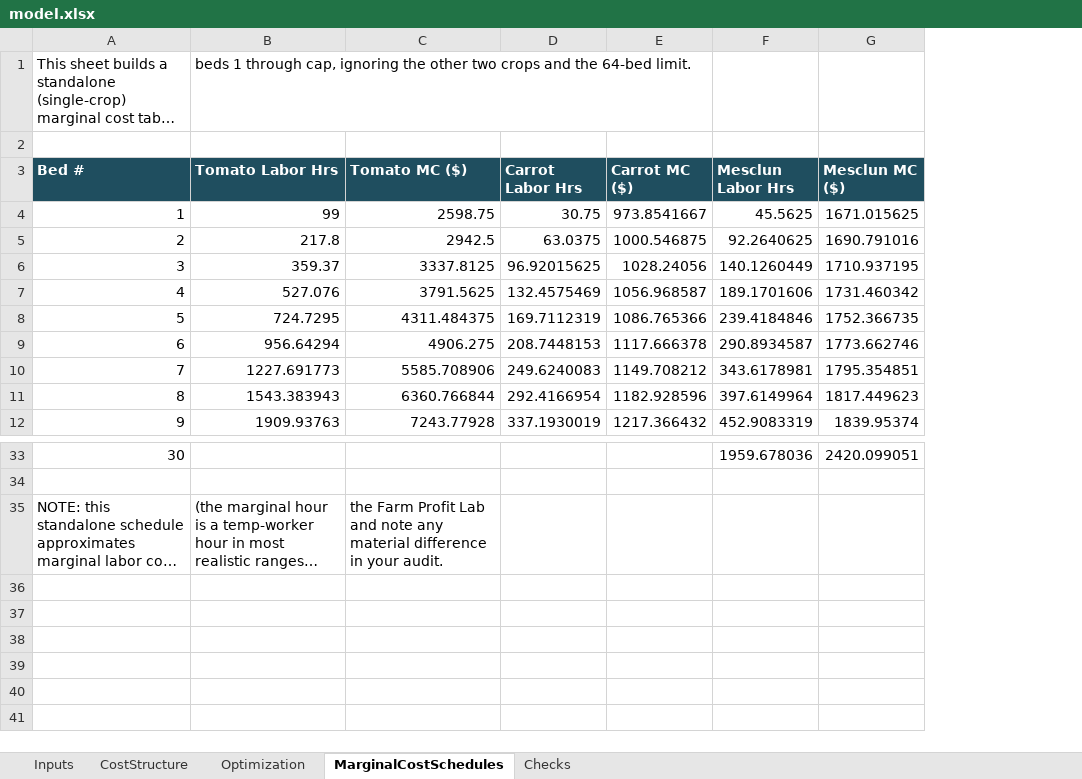
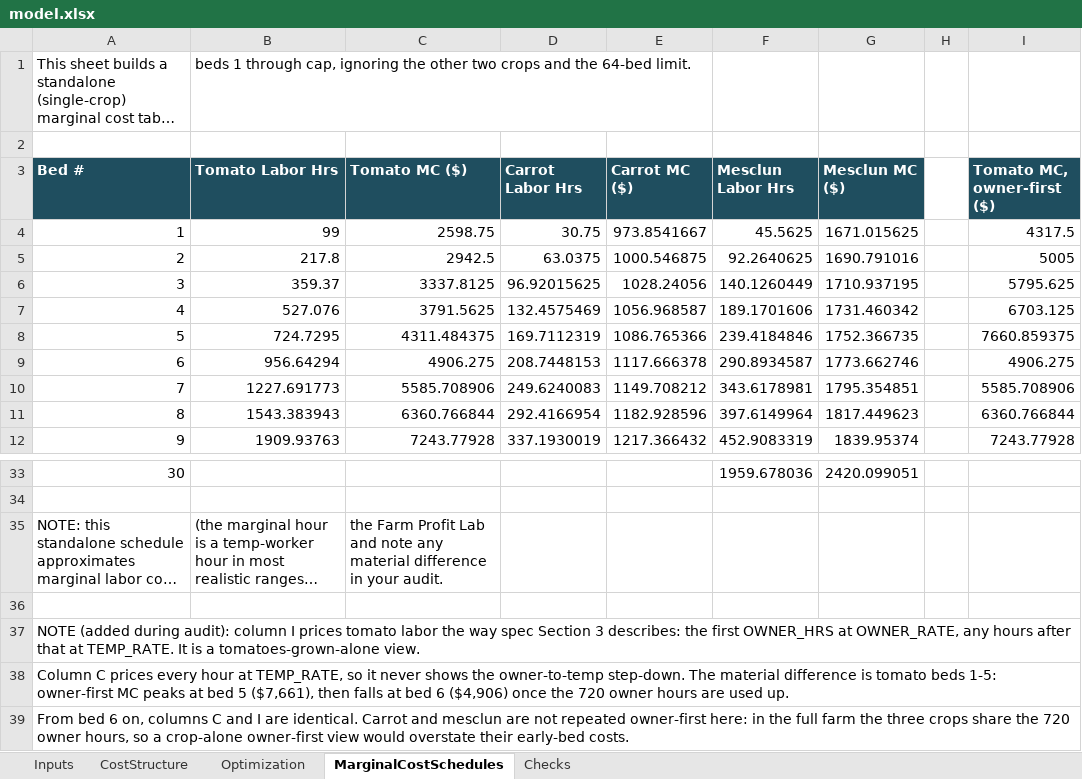
Before and after one commit to juancarlos2018/Juan-Montalvo, an Excel workbook: capabilities/marginal-analysis/model.xlsx, sheet MarginalCostSchedules, drawn as a sheet; only a part is shown, gaps mark what is left out; long unchanged cells end in …; values as stored, in another font and other column widths than the file's, no borders; the diff names each change by its address in the sheet, - before the commit and + after, or states it on an @@ line.

Commit message:
Add owner-first tomato marginal cost column

```diff
--- a/capabilities/marginal-analysis/model.xlsx (sheet MarginalCostSchedules)
+++ b/capabilities/marginal-analysis/model.xlsx (sheet MarginalCostSchedules)
+column H, empty
+column I (Tomato MC, owner-first ($)), rows 4-12: 4317.5 | 5005 | 5795.625 | 6703.125 | 7660.859375 | 4906.275 | 5585.708906 | 6360.766844 | 7243.77928
+row 36: (empty)
+row 37: NOTE (added during audit): column I prices tomato labor the way spec Section 3 describes: the first OWNER_HRS at OWNER_RATE, any hours after that at TEMP_RATE. It is a tomatoes-grown-alone view.
+row 38: Column C prices every hour at TEMP_RATE, so it never shows the owner-to-temp step-down. The material difference is tomato beds 1-5: owner-first MC peaks at bed 5 ($7,661), then falls at bed 6 ($4,906) once the 720 owner hours are used up.
+row 39: From bed 6 on, columns C and I are identical. Carrot and mesclun are not repeated owner-first here: in the full farm the three crops share the 720 owner hours, so a crop-alone owner-first view would overstate their early-bed costs.
```
